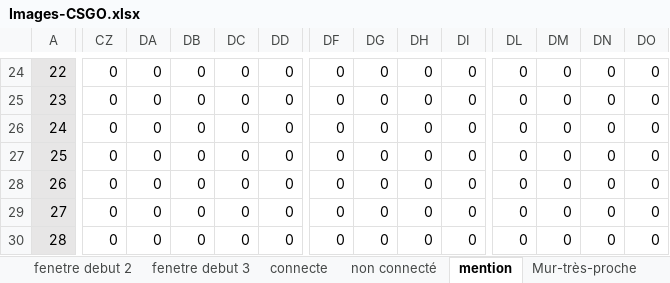
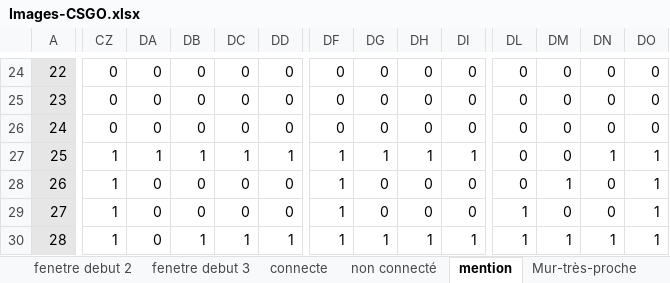
Before and after one commit to JeanSOUDIER/Bas-Niveau, an Excel workbook: CSGO/Images-CSGO.xlsx, sheet mention, drawn as a sheet; only a part is shown, gaps mark what is left out; values as stored, in another font and other column widths than the file's, no borders; conditional formats not drawn; the diff covers the shown part only; the diff names each change by its address in the sheet, - before the commit and + after, or states it on an @@ line.

Commit message:
merge csgo + correction bug first screen + maj mention

```diff
--- a/CSGO/Images-CSGO.xlsx (sheet mention)
+++ b/CSGO/Images-CSGO.xlsx (sheet mention)
-CZ27:CZ30: 0
+CZ27:CZ30: 1
-DA27: 0
+DA27: 1
-DB27: 0
+DB27: 1
-DC27: 0
+DC27: 1
-DD27: 0
+DD27: 1
-DF27:DF30: 0
+DF27:DF30: 1
-DG27: 0
+DG27: 1
-DH27: 0
+DH27: 1
-DI27: 0
+DI27: 1
-DN27: 0
+DN27: 1
-DO27:DO30: 0
+DO27:DO30: 1
-DM28: 0
+DM28: 1
-DL29:DL30: 0
+DL29:DL30: 1
-DB30: 0
+DB30: 1
-DC30: 0
+DC30: 1
-DD30: 0
+DD30: 1
-DG30: 0
+DG30: 1
-DH30: 0
+DH30: 1
-DI30: 0
+DI30: 1
-DM30: 0
+DM30: 1
-DN30: 0
+DN30: 1
```
Also changed, not shown: 86 edited cells and cell formats elsewhere in this sheet, sheet Code Hexa, 11 other files.
